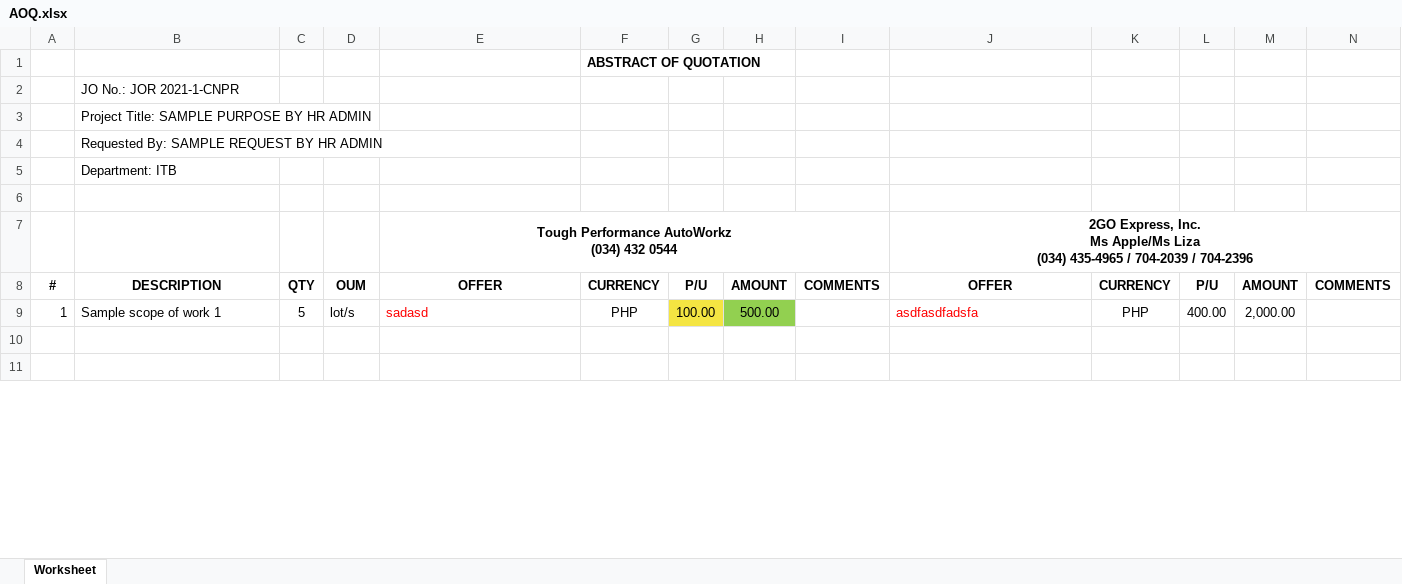
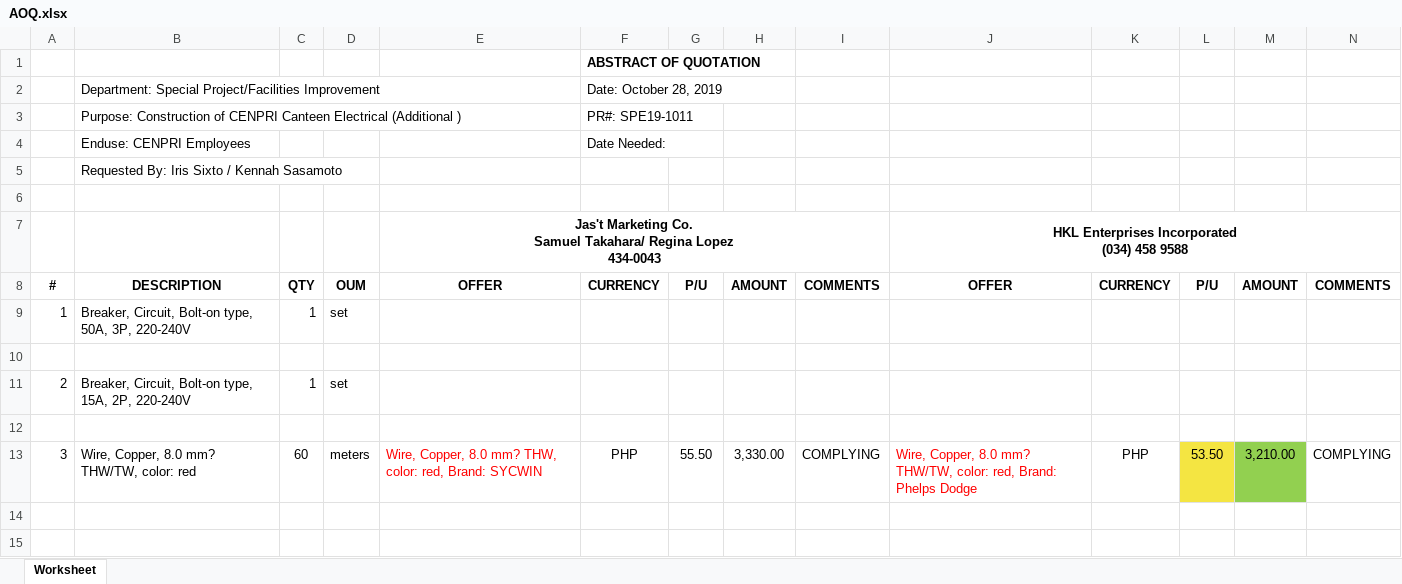
Before and after one commit to JonahBenares/purchasing, an Excel workbook: AOQ.xlsx, sheet Worksheet, drawn as a sheet; only a part is shown; values as stored, in another font and other column widths than the file's, no borders; removed rows and columns are numbered as before the commit, all else as after; rows hold the shown columns only; ↵ is a line break in a cell; the diff covers the shown part only; the diff names each change by its address in the sheet, - before the commit and + after, or states it on an @@ line.

```diff
--- a/AOQ.xlsx (sheet Worksheet)
+++ b/AOQ.xlsx (sheet Worksheet)
-row 2:  | JO No.: JOR 2021-1-CNPR
-row 3:  | Project Title: SAMPLE PURPOSE BY HR ADMIN
-row 4:  | Requested By: SAMPLE REQUEST BY HR ADMIN
+row 2:  | Department: Special Project/Facilities Improvement |  |  |  | Date: October 28, 2019
+row 3:  | Purpose: Construction of CENPRI Canteen Electrical (Additional ) |  |  |  | PR#: SPE19-1011
+row 4:  | Enduse: CENPRI Employees |  |  |  | Date Needed:
-B5: Department: ITB
+B5: Requested By: Iris Sixto / Kennah Sasamoto
-row 7:  |  |  |  | Tough Performance AutoWorkz ↵ (034) 432 0544 |  |  |  |  | 2GO Express, Inc. ↵ Ms Apple/Ms Liza ↵ (034) 435-4965 / 704-2039 / 704-2396
+row 7:  |  |  |  | Jas't Marketing Co. ↵ Samuel Takahara/ Regina Lopez ↵ 434-0043 |  |  |  |  | HKL Enterprises Incorporated ↵ (034) 458 9588
+row 9: 1 | Breaker, Circuit, Bolt-on type, 50A, 3P, 220-240V | 1 | set
-row 10: 1 | Sample scope of work 1 | 5 | lot/s | sadasd | PHP | 100.00 | 500.00 |  | asdfasdfadsfa | PHP | 400.00 | 2,000.00
+row 10: (empty)
-G10 fill: #F4E542
+G10 fill: none
-H10 fill: #92D050
+H10 fill: none
+row 11: 2 | Breaker, Circuit, Bolt-on type, 15A, 2P, 220-240V | 1 | set
+row 12: (empty)
+row 13: 3 | Wire, Copper, 8.0 mm? THW/TW, color: red | 60 | meters | Wire, Copper, 8.0 mm? THW, color: red, Brand: SYCWIN | PHP | 55.50 | 3,330.00 | COMPLYING | Wire, Copper, 8.0 mm? THW/TW, color: red, Brand: Phelps Dodge | PHP | 53.50 | 3,210.00 | COMPLYING
```
Also changed, not shown: 13 added rows, 4 removed rows, 16 edited cells and cell formats elsewhere in this sheet, 5 other files.
